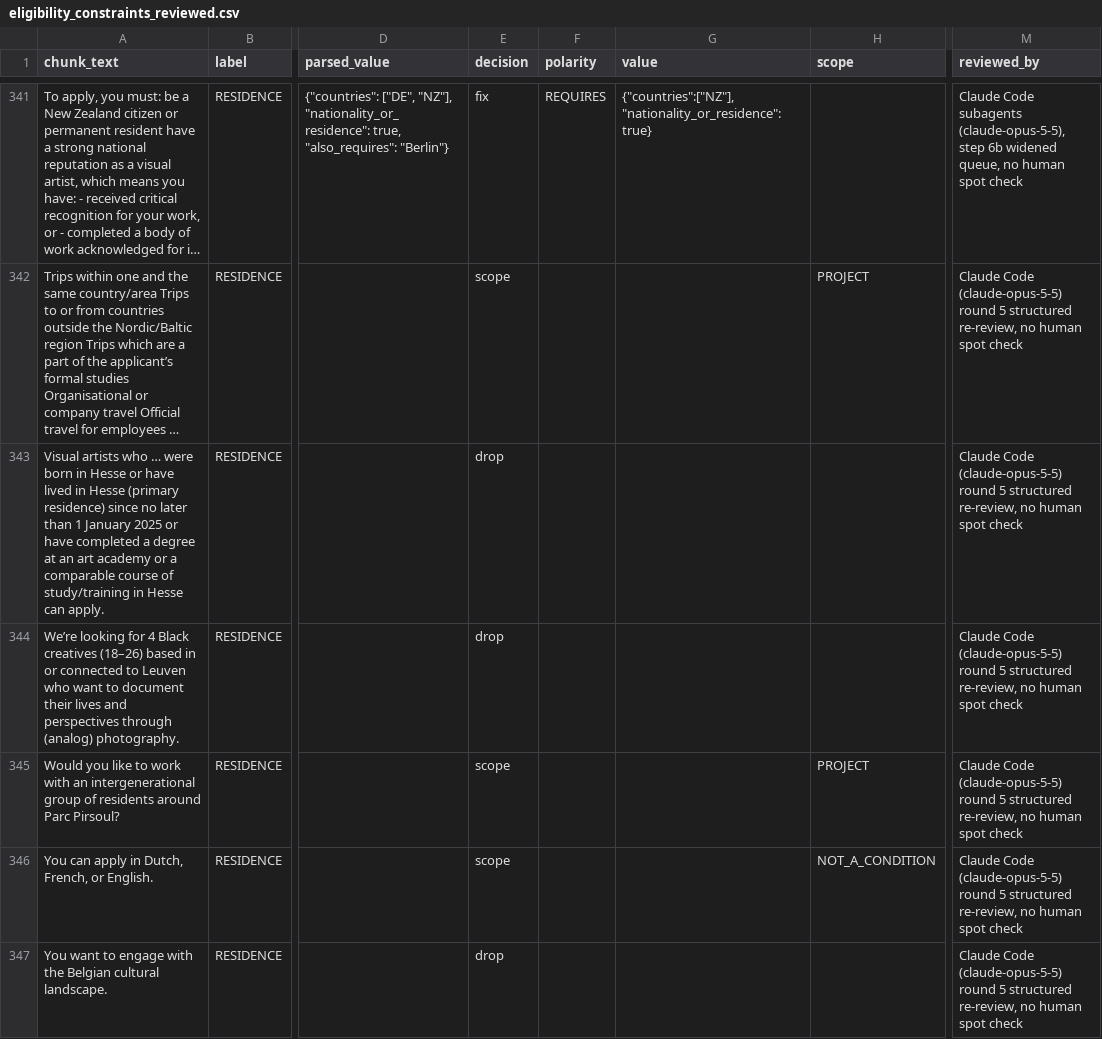
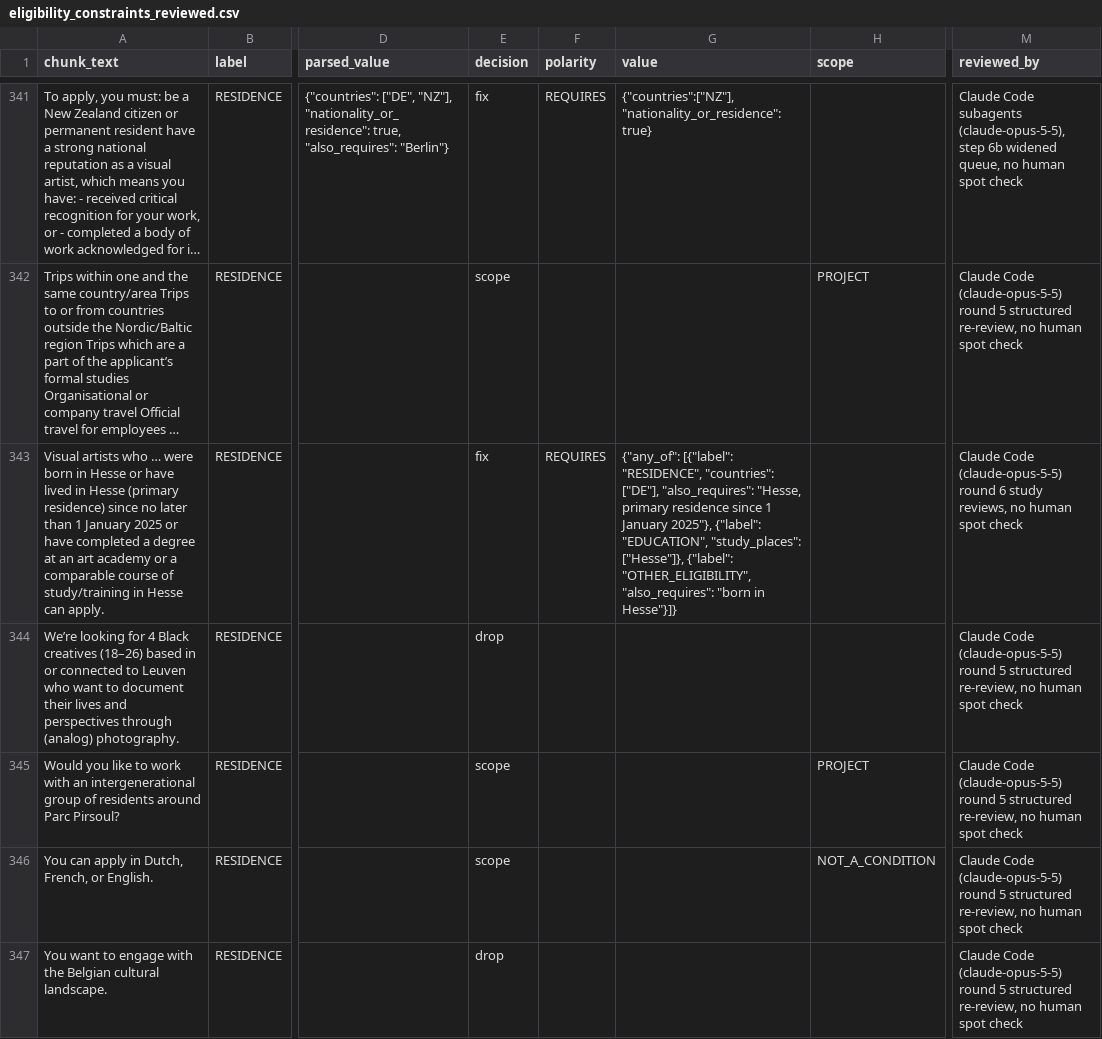
Before and after one commit to Lucaisok/open_art, a CSV file: dataset/labels/eligibility_constraints_reviewed.csv, drawn as a sheet; only a part is shown, gaps mark what is left out; long unchanged cells end in …; the diff covers the shown part only; the diff names each change by its address in the sheet, - before the commit and + after, or states it on an @@ line.

Commit message:
language skills and education history detection + minor fixes

```diff
--- a/dataset/labels/eligibility_constraints_reviewed.csv
+++ b/dataset/labels/eligibility_constraints_reviewed.csv
-E343 (decision): drop
+E343 (decision): fix
-F343 (polarity): (empty)
+F343 (polarity): REQUIRES
-G343 (value): (empty)
+G343 (value): {"any_of": [{"label": "RESIDENCE", "countries": ["DE"], "also_requires": "Hesse, primary residence since 1 January 2025"}, {"label": "EDUCATION", "study_places": ["Hesse"]}, {"label": "OTHER_ELIGIBILITY", "also_requires": "born in Hesse"}]}
-M343 (reviewed_by): …(claude-opus-5-5) round 5 structured re-review, no human…
+M343 (reviewed_by): …(claude-opus-5-5) round 6 study reviews, no human…
```
Also changed, not shown: 48 edited cells elsewhere in this file, 31 other files.
